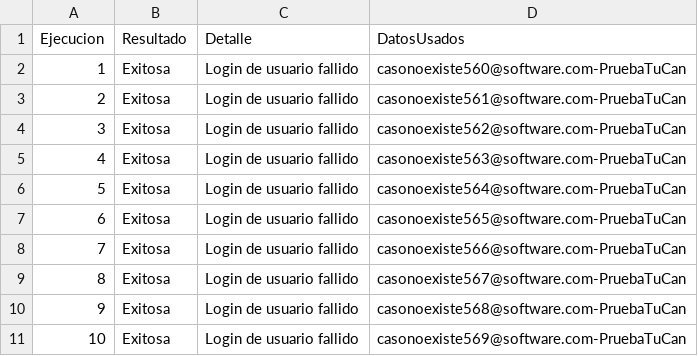
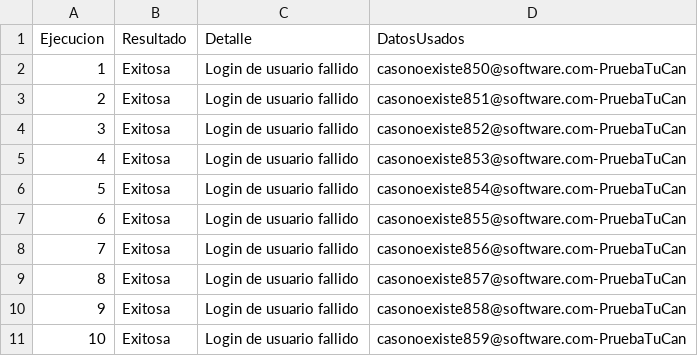
Before and after one commit to MariaFernandaUmbarila/Pruebas-automaticas, a CSV file: results/result_cp002b.csv, drawn as a sheet.

```diff
--- a/results/result_cp002b.csv
+++ b/results/result_cp002b.csv
@@ -1,11 +1,11 @@
 Ejecucion,Resultado,Detalle,DatosUsados
-1,Exitosa,Login de usuario fallido,casonoexiste560@software.com-PruebaTuCan
-2,Exitosa,Login de usuario fallido,casonoexiste561@software.com-PruebaTuCan
-3,Exitosa,Login de usuario fallido,casonoexiste562@software.com-PruebaTuCan
-4,Exitosa,Login de usuario fallido,casonoexiste563@software.com-PruebaTuCan
-5,Exitosa,Login de usuario fallido,casonoexiste564@software.com-PruebaTuCan
-6,Exitosa,Login de usuario fallido,casonoexiste565@software.com-PruebaTuCan
-7,Exitosa,Login de usuario fallido,casonoexiste566@software.com-PruebaTuCan
-8,Exitosa,Login de usuario fallido,casonoexiste567@software.com-PruebaTuCan
-9,Exitosa,Login de usuario fallido,casonoexiste568@software.com-PruebaTuCan
-10,Exitosa,Login de usuario fallido,casonoexiste569@software.com-PruebaTuCan
+1,Exitosa,Login de usuario fallido,casonoexiste850@software.com-PruebaTuCan
+2,Exitosa,Login de usuario fallido,casonoexiste851@software.com-PruebaTuCan
+3,Exitosa,Login de usuario fallido,casonoexiste852@software.com-PruebaTuCan
+4,Exitosa,Login de usuario fallido,casonoexiste853@software.com-PruebaTuCan
+5,Exitosa,Login de usuario fallido,casonoexiste854@software.com-PruebaTuCan
+6,Exitosa,Login de usuario fallido,casonoexiste855@software.com-PruebaTuCan
+7,Exitosa,Login de usuario fallido,casonoexiste856@software.com-PruebaTuCan
+8,Exitosa,Login de usuario fallido,casonoexiste857@software.com-PruebaTuCan
+9,Exitosa,Login de usuario fallido,casonoexiste858@software.com-PruebaTuCan
+10,Exitosa,Login de usuario fallido,casonoexiste859@software.com-PruebaTuCan
```
Also changed, not shown: results/result_cp001a.csv, results/result_cp001b.csv, 21 other files.
